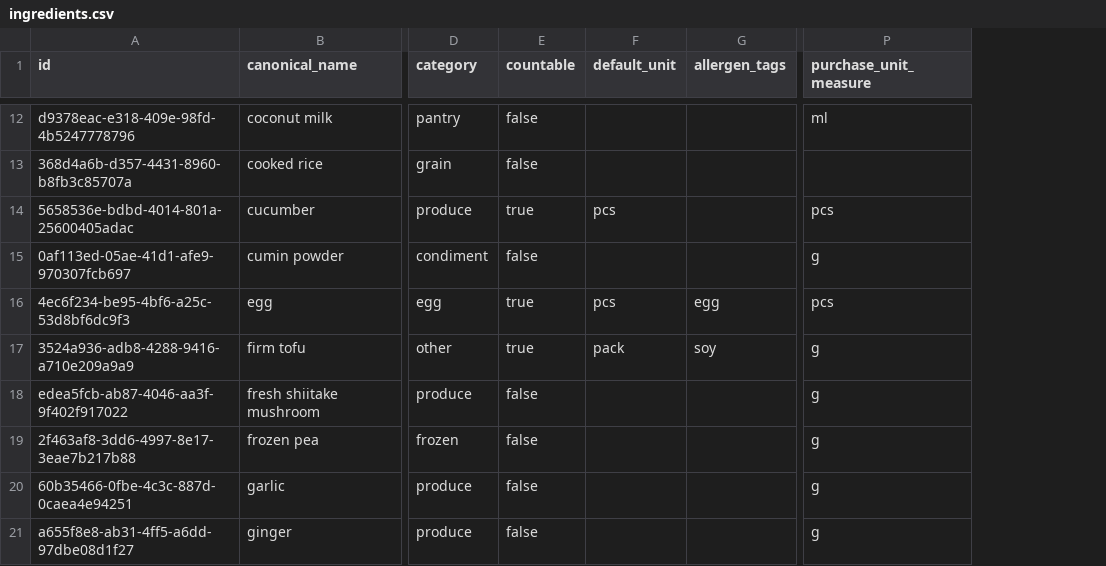
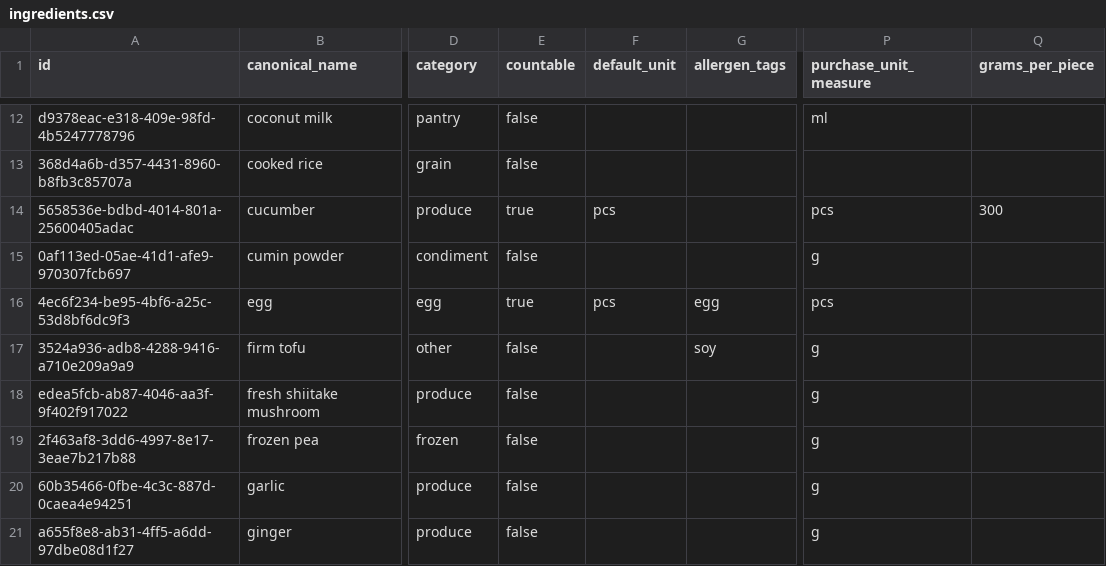
Before and after one commit to nkjcolin/cookish, a CSV file: backend/seed/ingredients.csv, drawn as a sheet; only a part is shown, gaps mark what is left out; the diff covers the shown part only; the diff names each change by its address in the sheet, - before the commit and + after, or states it on an @@ line.

```diff
--- a/backend/seed/ingredients.csv
+++ b/backend/seed/ingredients.csv
+column Q (grams_per_piece), row 14: 300
-E17 (countable): true
+E17 (countable): false
-F17 (default_unit): pack
+F17 (default_unit): (empty)
```
Also changed, not shown: 25 edited cells elsewhere in this file, 20 other files.
